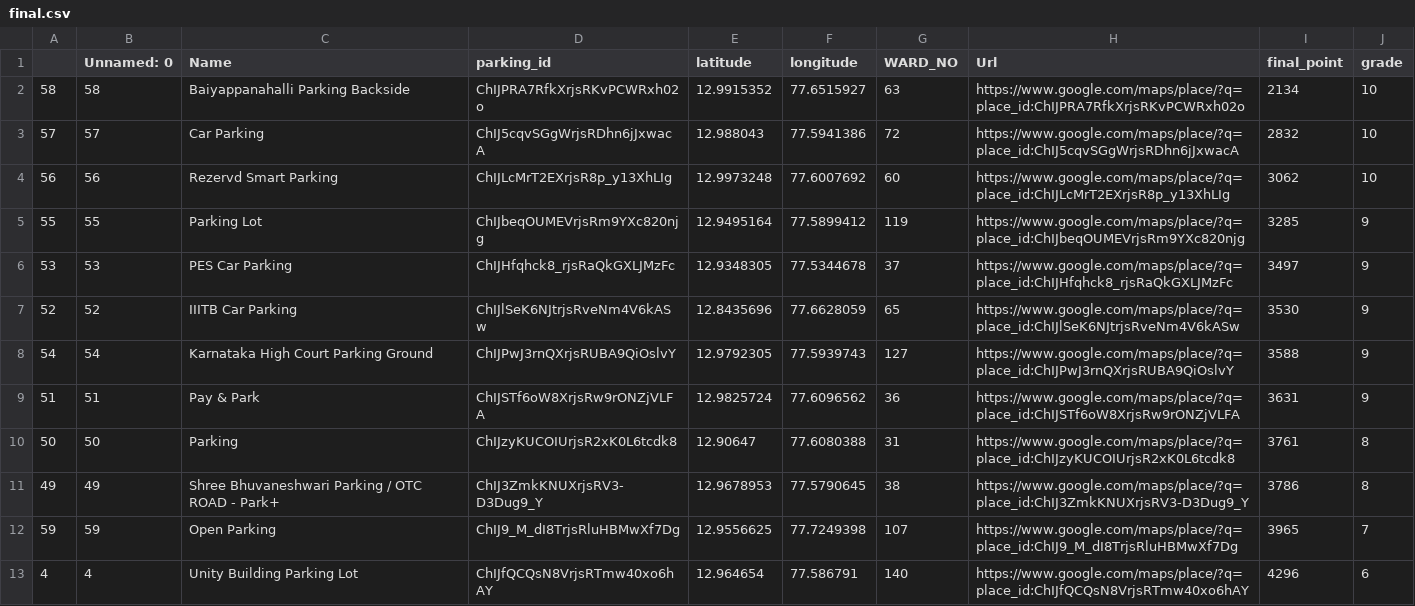
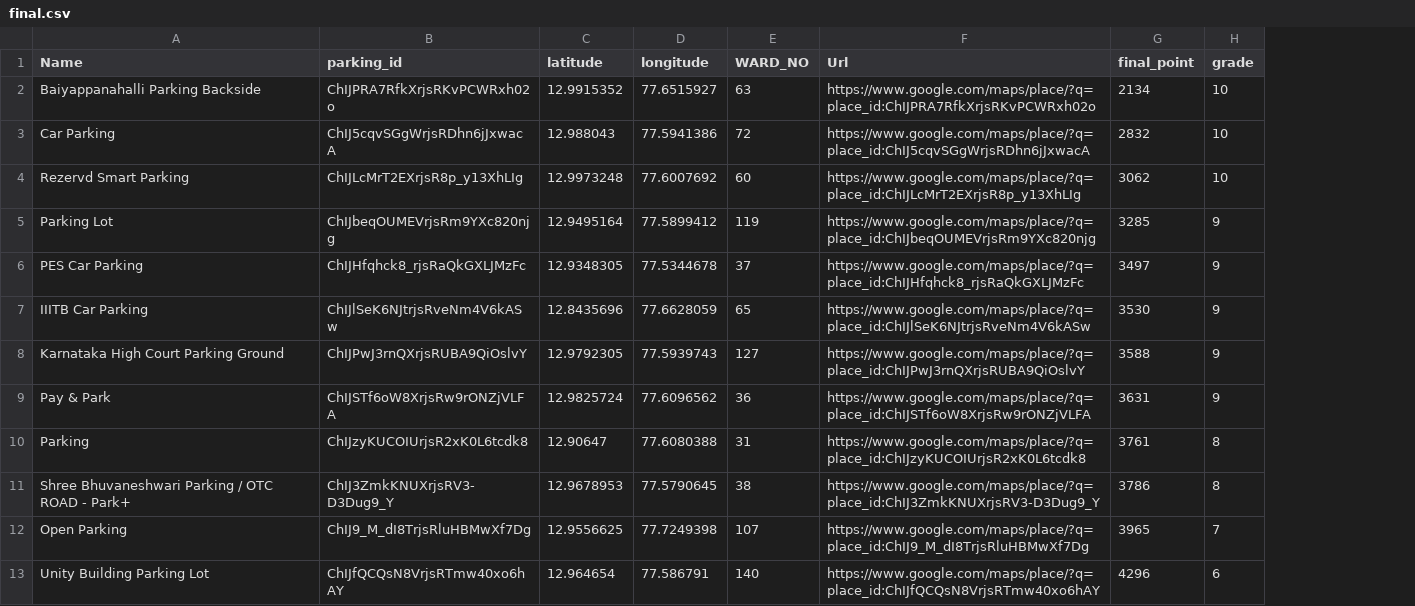
Before and after one commit to Aditya9111/optimal_charging_location, a CSV file: csv/final.csv, drawn as a sheet; only a part is shown; the diff names each change by its address in the sheet, - before the commit and + after, or states it on an @@ line.

```diff
--- a/csv/final.csv
+++ b/csv/final.csv
-column A, rows 2-13: 58 | 57 | 56 | 55 | 53 | 52 | 54 | 51 | 50 | 49 | 59 | 4
-column B (Unnamed: 0), rows 2-13: 58 | 57 | 56 | 55 | 53 | 52 | 54 | 51 | 50 | 49 | 59 | 4
```
Also changed, not shown: 1 other file.
